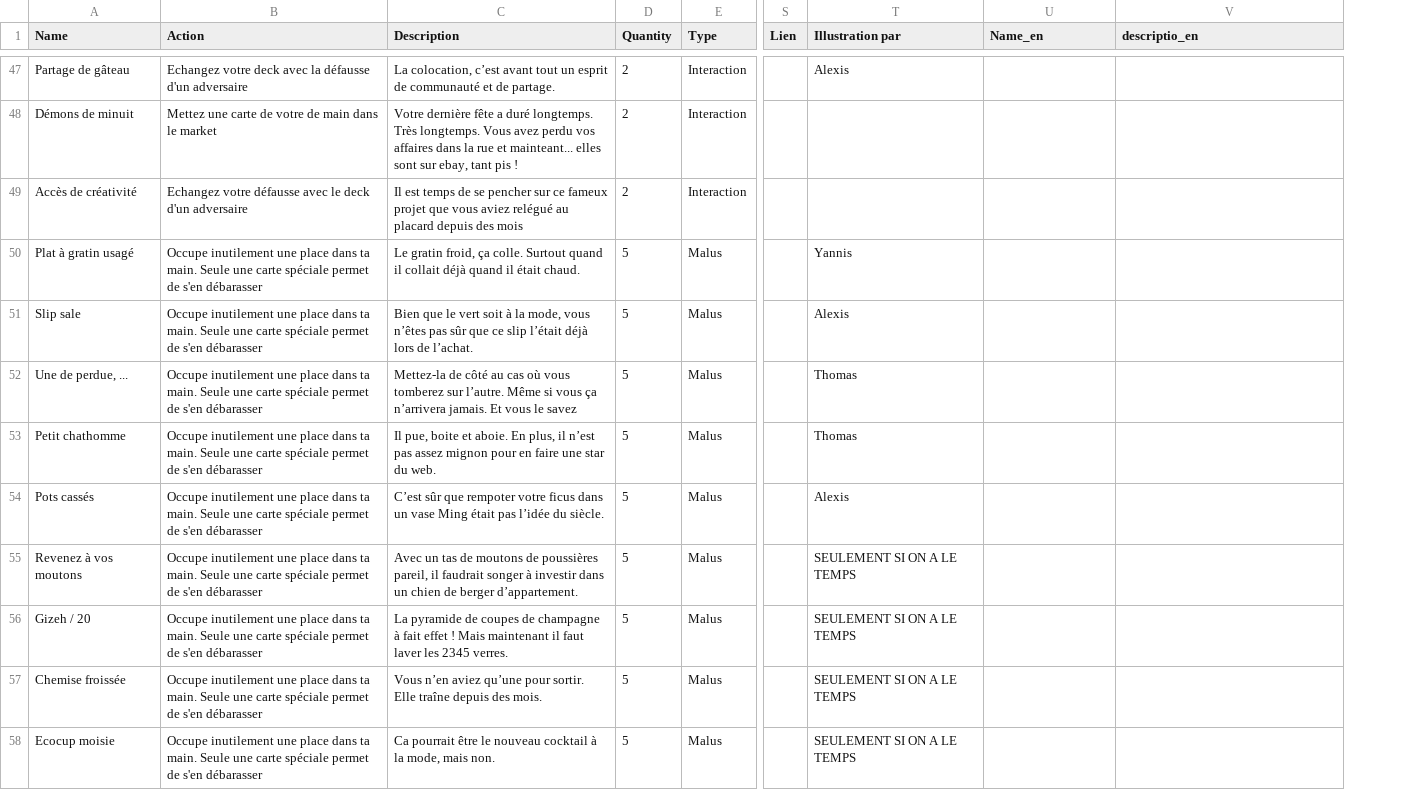
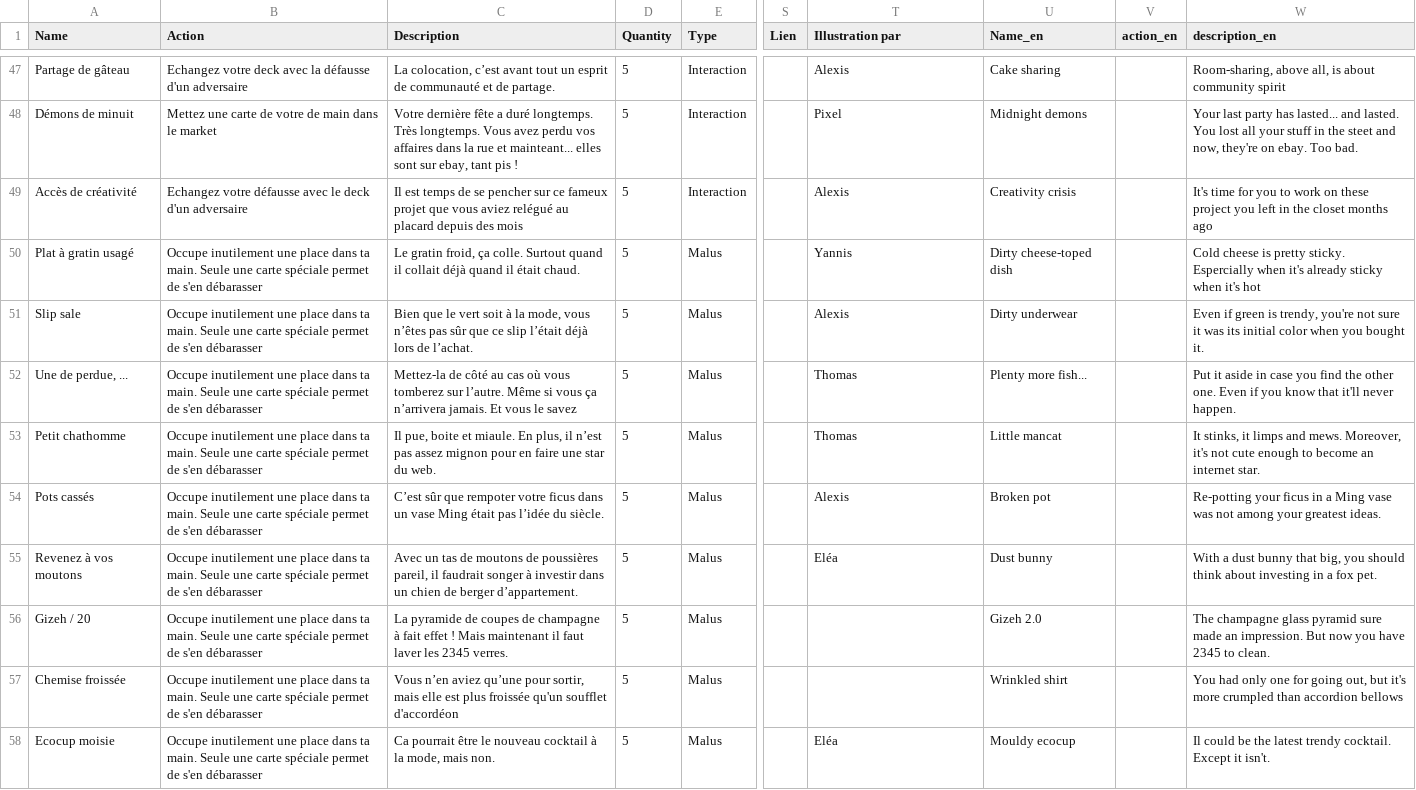
Before and after one commit to elisee/ColocDuty, a TSV file: InGame/CardsDatabase.tsv, drawn as a sheet; only a part is shown, gaps mark what is left out; addresses are those after the commit; the diff covers the shown part only; the diff names each change by its address in the sheet, - before the commit and + after, or states it on an @@ line.

Commit message:
Update database and log missing card images when booting the server

```diff
--- a/InGame/CardsDatabase.tsv
+++ b/InGame/CardsDatabase.tsv
+column V (action_en), empty
-W1: descriptio_en
+W1: description_en
-D47:D49 (Quantity): 2
+D47:D49 (Quantity): 5
-U47 (Name_en): (empty)
+U47 (Name_en): Cake sharing
-W47 (description_en): (empty)
+W47 (description_en): Room-sharing, above all, is about community spirit
-T48 (Illustration par): (empty)
+T48 (Illustration par): Pixel
-U48 (Name_en): (empty)
+U48 (Name_en): Midnight demons
-W48 (description_en): (empty)
+W48 (description_en): Your last party has lasted... and lasted. You lost all your stuff in the steet and now, they're on ebay. Too bad.
-T49 (Illustration par): (empty)
+T49 (Illustration par): Alexis
-U49 (Name_en): (empty)
+U49 (Name_en): Creativity crisis
-W49 (description_en): (empty)
+W49 (description_en): It's time for you to work on these project you left in the closet months ago
-U50 (Name_en): (empty)
+U50 (Name_en): Dirty cheese-toped dish
-W50 (description_en): (empty)
+W50 (description_en): Cold cheese is pretty sticky. Espercially when it's already sticky when it's hot
-U51 (Name_en): (empty)
+U51 (Name_en): Dirty underwear
-W51 (description_en): (empty)
+W51 (description_en): Even if green is trendy, you're not sure it was its initial color when you bought it.
-U52 (Name_en): (empty)
+U52 (Name_en): Plenty more fish...
-W52 (description_en): (empty)
+W52 (description_en): Put it aside in case you find the other one. Even if you know that it'll never happen.
-C53 (Description): …boite et aboie. En plus,…
+C53 (Description): …boite et miaule. En plus,…
-U53 (Name_en): (empty)
+U53 (Name_en): Little mancat
-W53 (description_en): (empty)
+W53 (description_en): It stinks, it limps and mews. Moreover, it's not cute enough to become an internet star.
-U54 (Name_en): (empty)
+U54 (Name_en): Broken pot
-W54 (description_en): (empty)
+W54 (description_en): Re-potting your ficus in a Ming vase was not among your greatest ideas.
-T55 (Illustration par): SEULEMENT SI ON A LE TEMPS
+T55 (Illustration par): Eléa
-U55 (Name_en): (empty)
+U55 (Name_en): Dust bunny
-W55 (description_en): (empty)
+W55 (description_en): With a dust bunny that big, you should think about investing in a fox pet.
-T56:T57 (Illustration par): SEULEMENT SI ON A LE TEMPS
+T56:T57 (Illustration par): (empty)
-U56 (Name_en): (empty)
+U56 (Name_en): Gizeh 2.0
-W56 (description_en): (empty)
+W56 (description_en): The champagne glass pyramid sure made an impression. But now you have 2345 to clean.
-C57 (Description): …qu’une pour sortir. Elle traîne depuis des mois.
+C57 (Description): …qu’une pour sortir, mais elle est plus froissée qu'un soufflet d'accordéon
-U57 (Name_en): (empty)
+U57 (Name_en): Wrinkled shirt
-W57 (description_en): (empty)
+W57 (description_en): You had only one for going out, but it's more crumpled than accordion bellows
-T58 (Illustration par): SEULEMENT SI ON A LE TEMPS
+T58 (Illustration par): Eléa
-U58 (Name_en): (empty)
+U58 (Name_en): Mouldy ecocup
-W58 (description_en): (empty)
+W58 (description_en): Il could be the latest trendy cocktail. Except it isn't.
```
Also changed, not shown: 77 edited cells elsewhere in this file, 29 other files.
